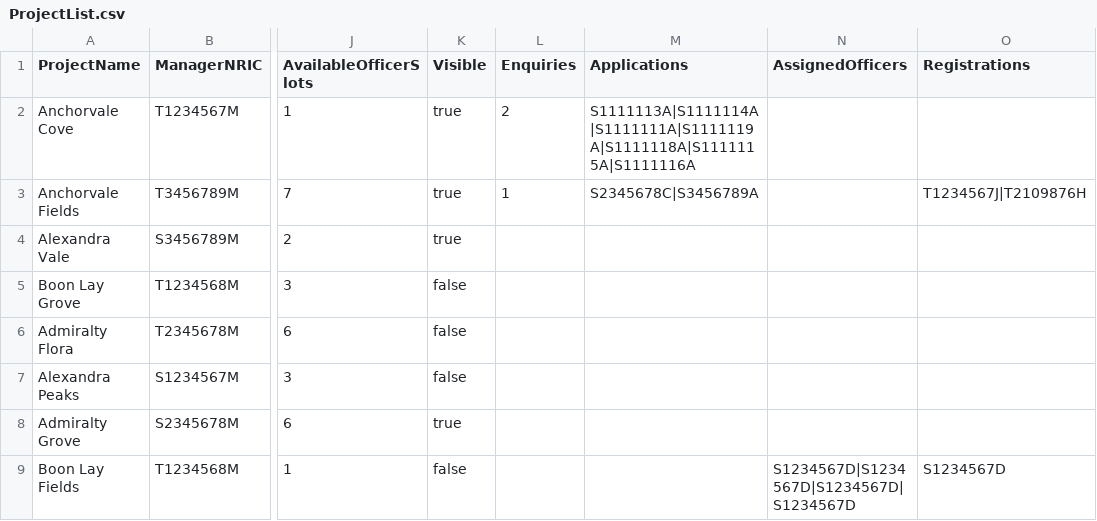
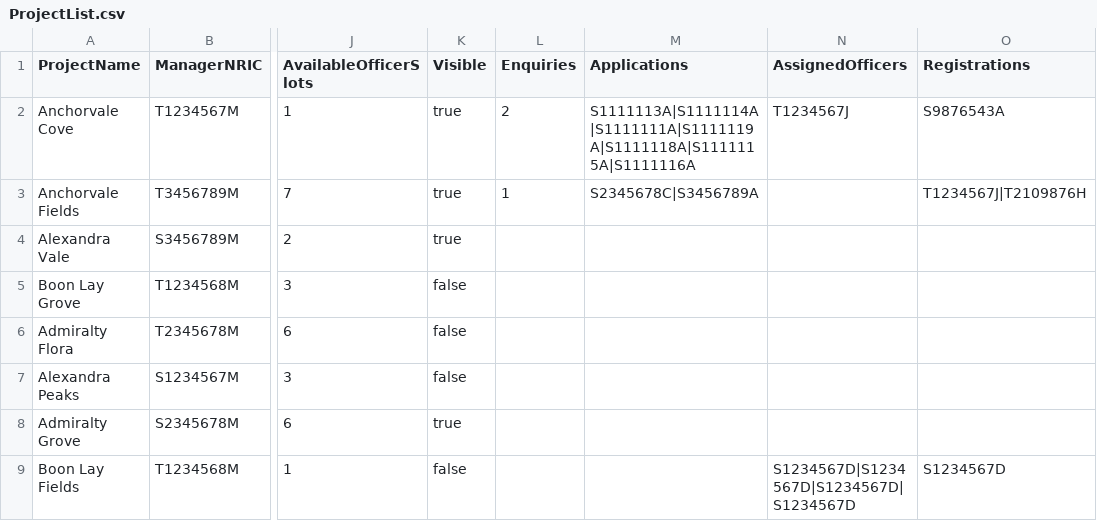
Before and after one commit to Shadowblazer93/SC2002-BTO-Project, a CSV file: src/database/ProjectList.csv, drawn as a sheet; only a part is shown, gaps mark what is left out; the diff names each change by its address in the sheet, - before the commit and + after, or states it on an @@ line.

Commit message:
Added officer test cases

```diff
--- a/src/database/ProjectList.csv
+++ b/src/database/ProjectList.csv
-N2 (AssignedOfficers): (empty)
+N2 (AssignedOfficers): T1234567J
-O2 (Registrations): (empty)
+O2 (Registrations): S9876543A
```
Also changed, not shown: src/database/RegistrationList.csv, 2 other files.
